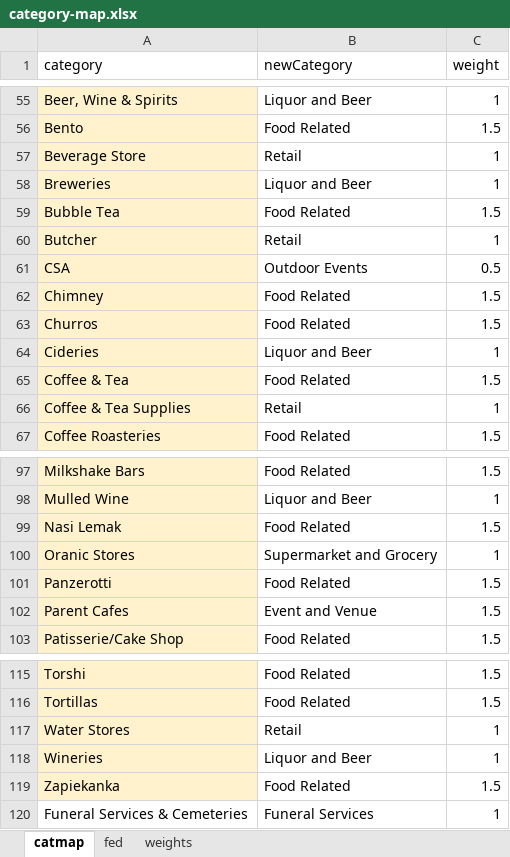
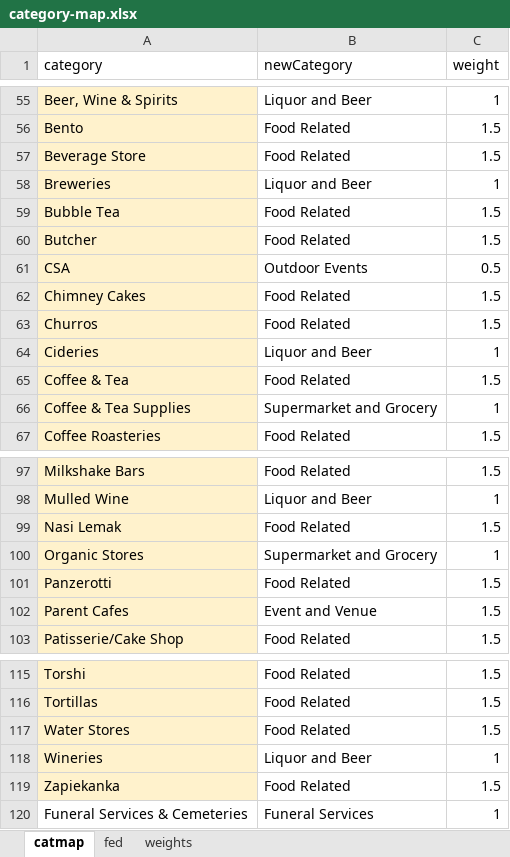
Before and after one commit to rodboev/merge-csv, an Excel workbook: category-map.xlsx, sheet catmap, drawn as a sheet; only a part is shown, gaps mark what is left out; values as stored, in another font and other column widths than the file's, no borders; the diff covers the shown part only; the diff names each change by its address in the sheet, - before the commit and + after, or states it on an @@ line.

Commit message:
Update food subcategories

```diff
--- a/category-map.xlsx (sheet catmap)
+++ b/category-map.xlsx (sheet catmap)
-B57 (newCategory): Retail
+B57 (newCategory): Food Related
-C57 (weight): 1
+C57 (weight): 1.5
-B60 (newCategory): Retail
+B60 (newCategory): Food Related
-C60 (weight): 1
+C60 (weight): 1.5
-A62 (category): Chimney
+A62 (category): Chimney Cakes
-B66 (newCategory): Retail
+B66 (newCategory): Supermarket and Grocery
-A100 (category): Oranic Stores
+A100 (category): Organic Stores
-B117 (newCategory): Retail
+B117 (newCategory): Food Related
-C117 (weight): 1
+C117 (weight): 1.5
```
Also changed, not shown: 124 added rows elsewhere in this sheet.
